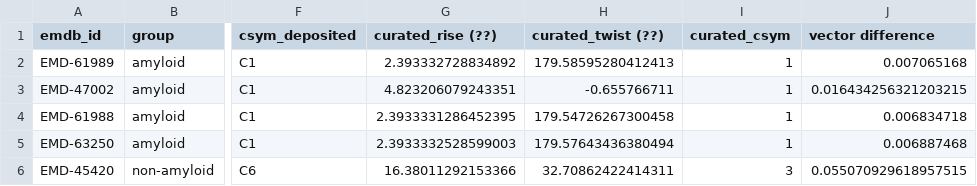
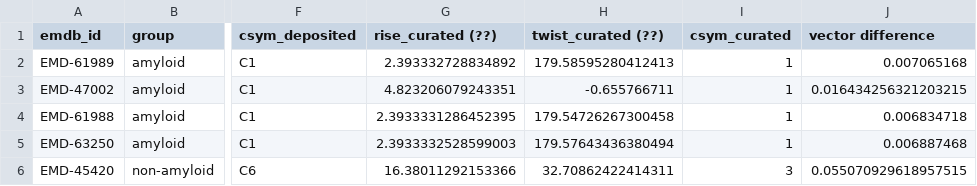
Before and after one commit to jianglab/EMDB_helical_parameter_curation, a CSV file: files/validated.csv, drawn as a sheet; only a part is shown, gaps mark what is left out; the diff names each change by its address in the sheet, - before the commit and + after, or states it on an @@ line.

```diff
--- a/files/validated.csv
+++ b/files/validated.csv
-G1: curated_rise (??)
+G1: rise_curated (??)
-H1: curated_twist (??)
+H1: twist_curated (??)
-I1: curated_csym
+I1: csym_curated
```
Also changed, not shown: EMDB_validation.csv, files/need_curation.csv, 12 other files.
